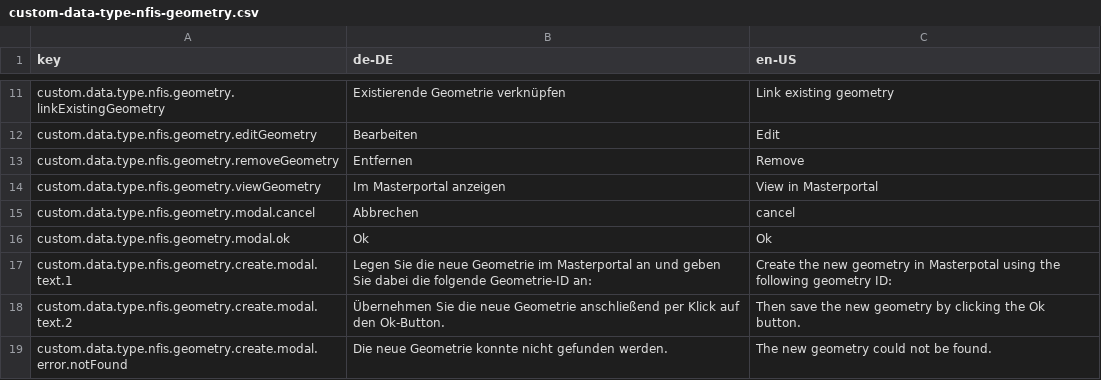
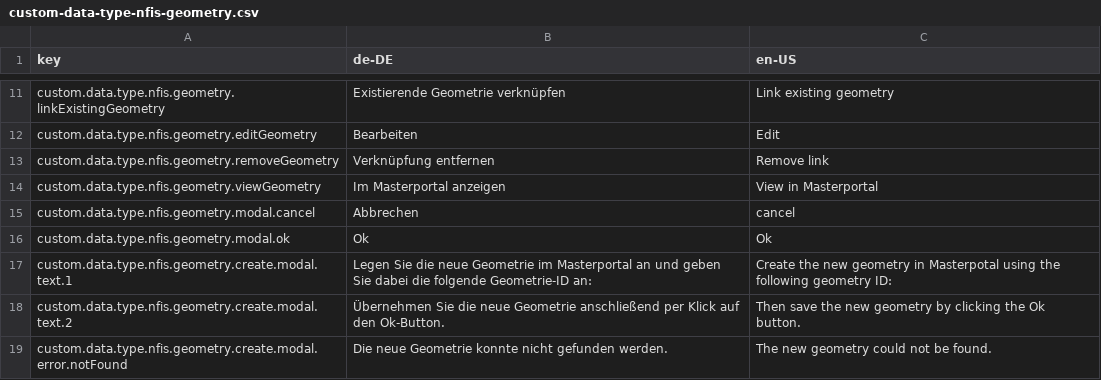
Before and after one commit to programmfabrik/fylr-plugin-custom-data-type-nfis-geometry, a CSV file: l10n/custom-data-type-nfis-geometry.csv, drawn as a sheet; only a part is shown, gaps mark what is left out.

Commit message:
Edit button label

```diff
--- a/l10n/custom-data-type-nfis-geometry.csv
+++ b/l10n/custom-data-type-nfis-geometry.csv
@@ -12,3 +12,3 @@ custom.data.type.nfis.geometry.linkExistingGeometry,Existierende Geometrie verkn
 custom.data.type.nfis.geometry.editGeometry,Bearbeiten,Edit
-custom.data.type.nfis.geometry.removeGeometry,Entfernen,Remove
+custom.data.type.nfis.geometry.removeGeometry,Verknüpfung entfernen,Remove link
 custom.data.type.nfis.geometry.viewGeometry,Im Masterportal anzeigen,View in Masterportal
```
